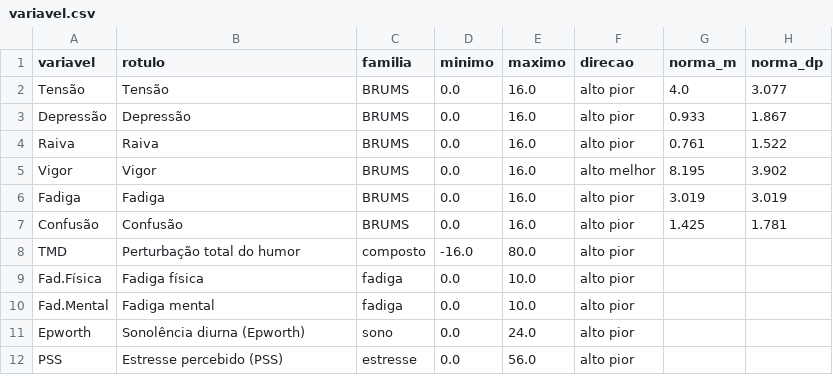
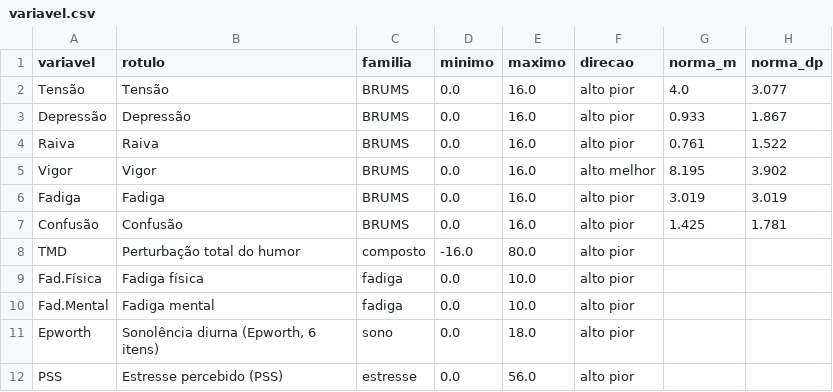
Before and after one commit to mdlucca-m/mdlucca, a CSV file: estudos/humor_handebol/base/csv/variavel.csv, drawn as a sheet.

```diff
--- a/estudos/humor_handebol/base/csv/variavel.csv
+++ b/estudos/humor_handebol/base/csv/variavel.csv
@@ -10,3 +10,3 @@ Fad.Física,Fadiga física,fadiga,0.0,10.0,alto pior,,
 Fad.Mental,Fadiga mental,fadiga,0.0,10.0,alto pior,,
-Epworth,Sonolência diurna (Epworth),sono,0.0,24.0,alto pior,,
+Epworth,"Sonolência diurna (Epworth, 6 itens)",sono,0.0,18.0,alto pior,,
 PSS,Estresse percebido (PSS),estresse,0.0,56.0,alto pior,,
```
Also changed, not shown: estudos/humor_handebol/base/csv/auditoria.csv, 16 other files.
